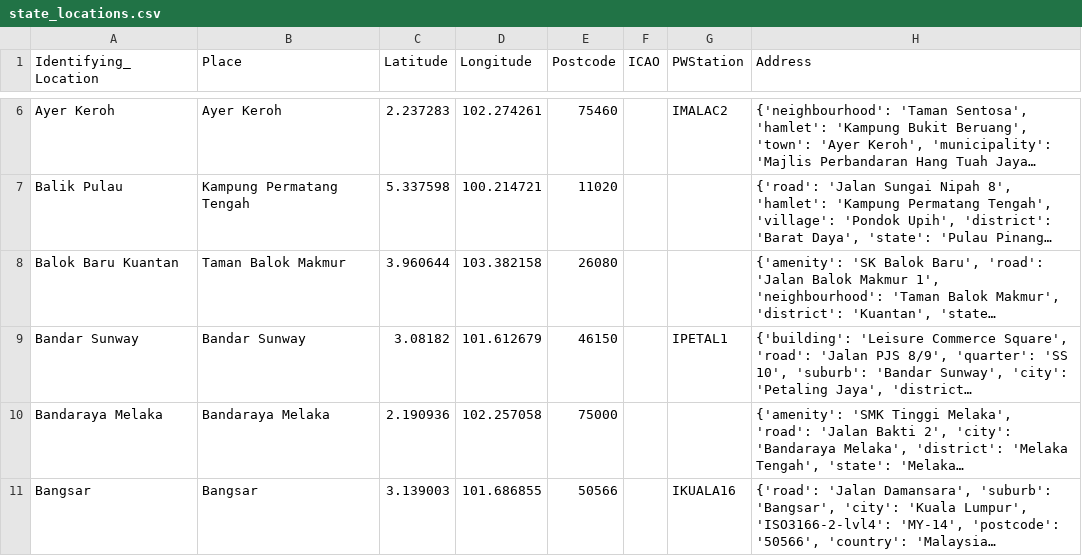
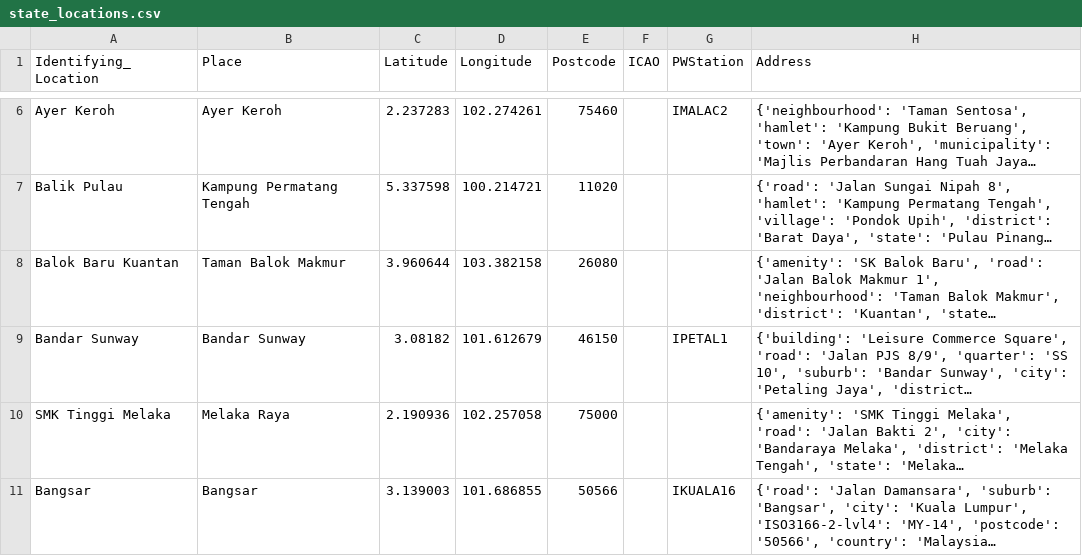
Before and after one commit to Light2Dark/quality-of-life, a CSV file: dbt/seeds/state_locations.csv, drawn as a sheet; only a part is shown, gaps mark what is left out; long unchanged cells end in …; the diff covers the shown part only; the diff names each change by its address in the sheet, - before the commit and + after, or states it on an @@ line.

Commit message:
modifying seed files and tables to reduce errors

```diff
--- a/dbt/seeds/state_locations.csv
+++ b/dbt/seeds/state_locations.csv
-A10 (Identifying_Location): Bandaraya Melaka
+A10 (Identifying_Location): SMK Tinggi Melaka
-B10 (Place): Bandaraya Melaka
+B10 (Place): Melaka Raya
```
Also changed, not shown: 3 added rows, 1 removed row and 5 edited cells elsewhere in this file, dbt/seeds/city_places.csv, dbt/seeds/city_states.csv, 6 other files.
